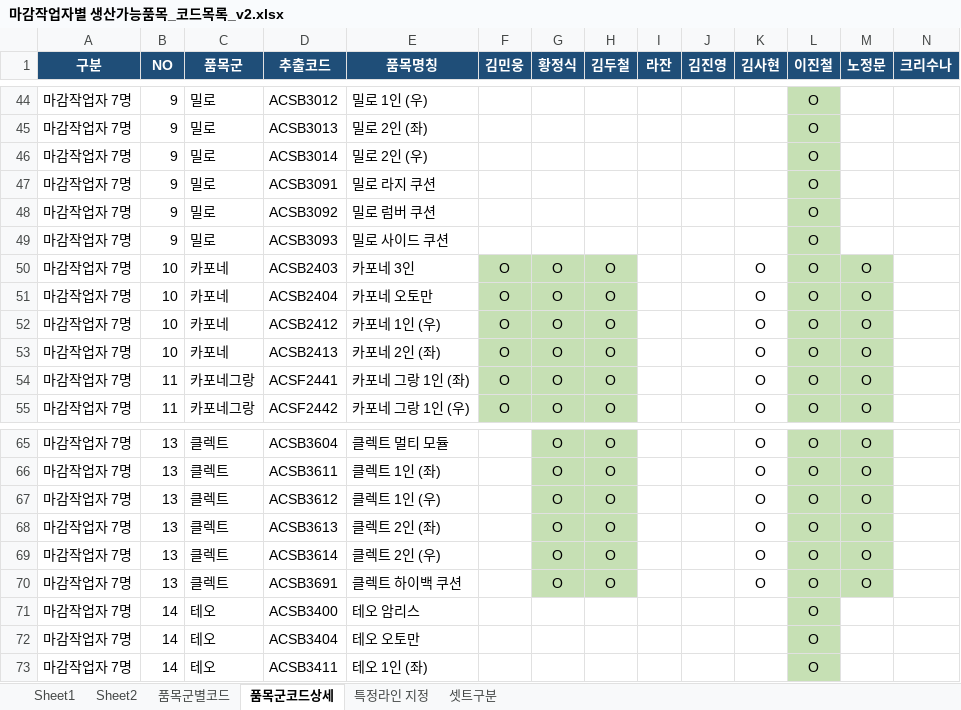
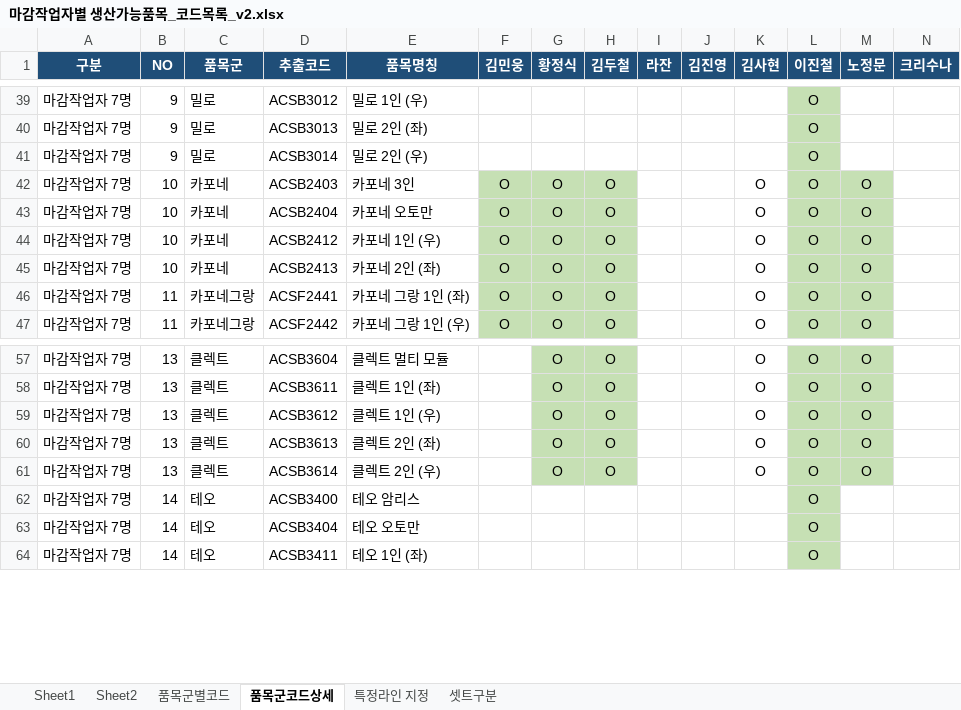
Before and after one commit to sidiz-sunghun-gang/sidiz_sofa, an Excel workbook: 품목마스터/마감작업자별 생산가능품목_코드목록_v2.xlsx, sheet 품목군코드상세, drawn as a sheet; only a part is shown, gaps mark what is left out; values as stored, in another font and other column widths than the file's, no borders; the diff covers the shown part only; the diff names each change by its address in the sheet, - before the commit and + after, or states it on an @@ line.

```diff
--- a/품목마스터/마감작업자별 생산가능품목_코드목록_v2.xlsx (sheet 품목군코드상세)
+++ b/품목마스터/마감작업자별 생산가능품목_코드목록_v2.xlsx (sheet 품목군코드상세)
-row 47: 마감작업자 7명 | 9 | 밀로 | ACSB3091 | 밀로 라지 쿠션 |  |  |  |  |  |  | O
-row 48: 마감작업자 7명 | 9 | 밀로 | ACSB3092 | 밀로 럼버 쿠션 |  |  |  |  |  |  | O
-row 49: 마감작업자 7명 | 9 | 밀로 | ACSB3093 | 밀로 사이드 쿠션 |  |  |  |  |  |  | O
-row 70: 마감작업자 7명 | 13 | 클렉트 | ACSB3691 | 클렉트 하이백 쿠션 |  | O | O |  |  | O | O | O
```
Also changed, not shown: 24 removed rows and 6 edited cells elsewhere in this sheet, 4 other files.
